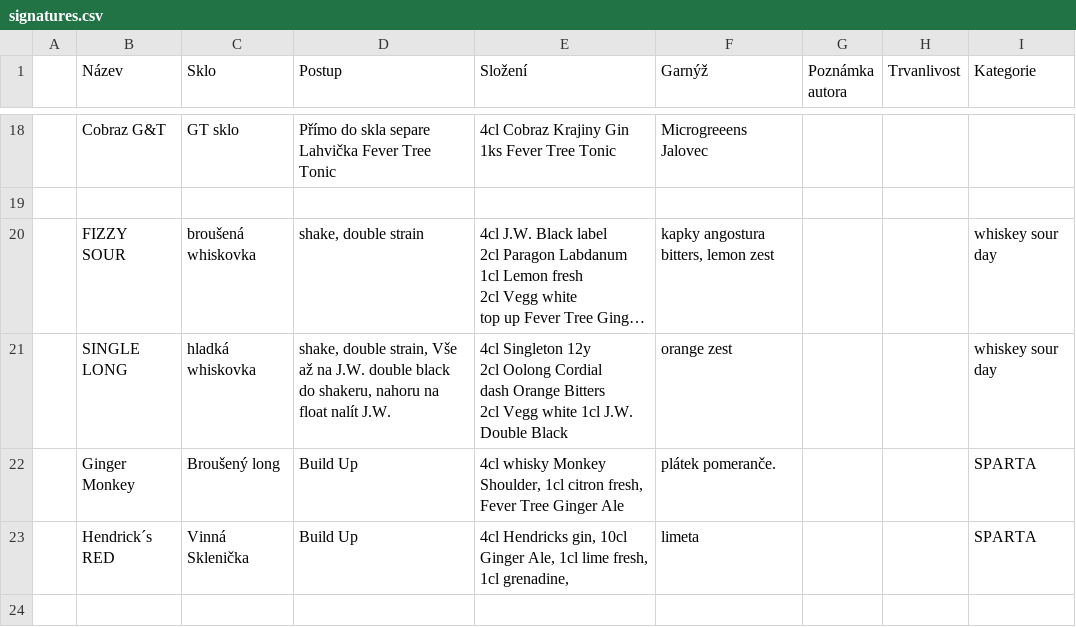
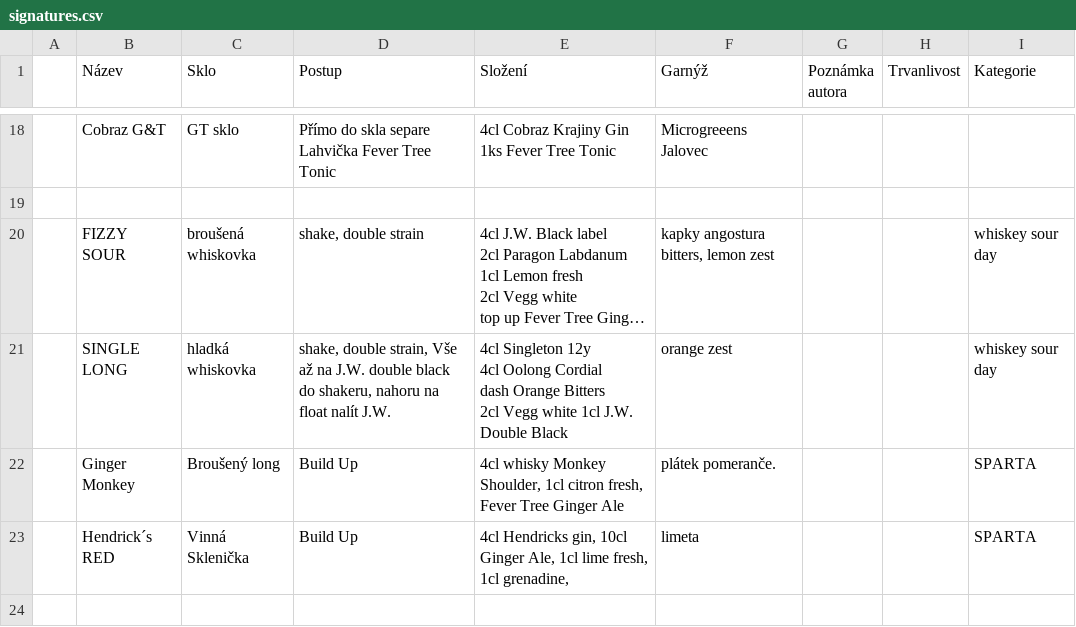
Before and after one commit to koci-sabachova/kucharka, a CSV file: csv/signatures.csv, drawn as a sheet; only a part is shown, gaps mark what is left out; long unchanged cells end in …; ↵ is a line break in a cell; the diff names each change by its address in the sheet, - before the commit and + after, or states it on an @@ line.

```diff
--- a/csv/signatures.csv
+++ b/csv/signatures.csv
-E21 (Složení): …Singleton 12y ↵ 2cl Oolong Cordial…
+E21 (Složení): …Singleton 12y ↵ 4cl Oolong Cordial…
```
Also changed, not shown: 1 other file.
